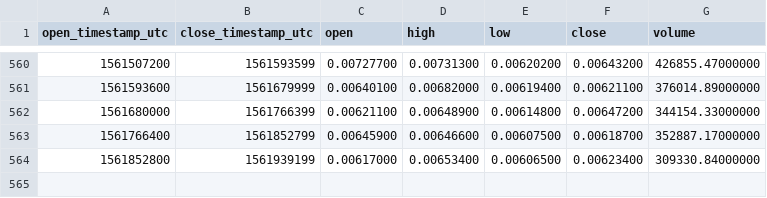
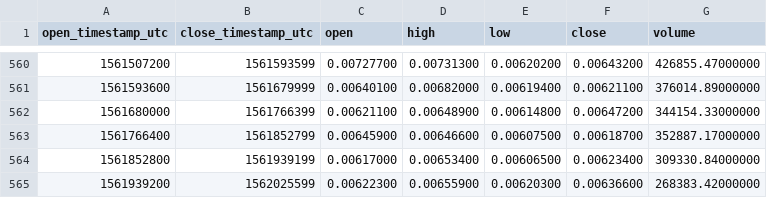
Before and after one commit to cryptobigbro/binance-WAVESETH, a CSV file: binance-WAVESETH-1d.csv, drawn as a sheet; only a part is shown, gaps mark what is left out.

Commit message:
Update OHLCV data.

```diff
--- a/binance-WAVESETH-1d.csv
+++ b/binance-WAVESETH-1d.csv
@@ -564 +564,2 @@ open_timestamp_utc,close_timestamp_utc,open,high,low,close,volume
 1561852800,1561939199,0.00617000,0.00653400,0.00606500,0.00623400,309330.84000000
+1561939200,1562025599,0.00622300,0.00655900,0.00620300,0.00636600,268383.42000000
```
Also changed, not shown: 1 other file.
